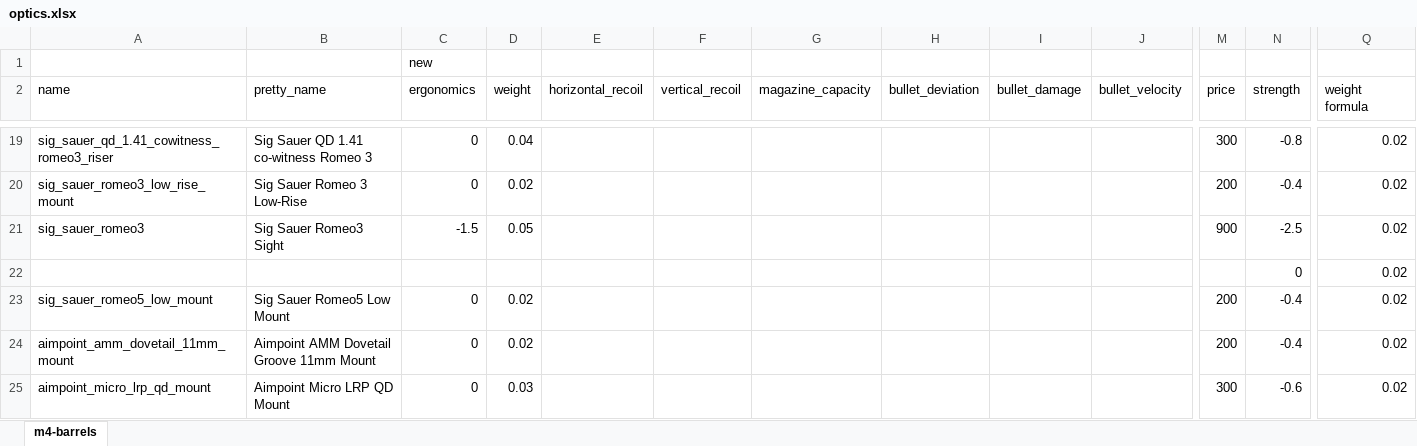
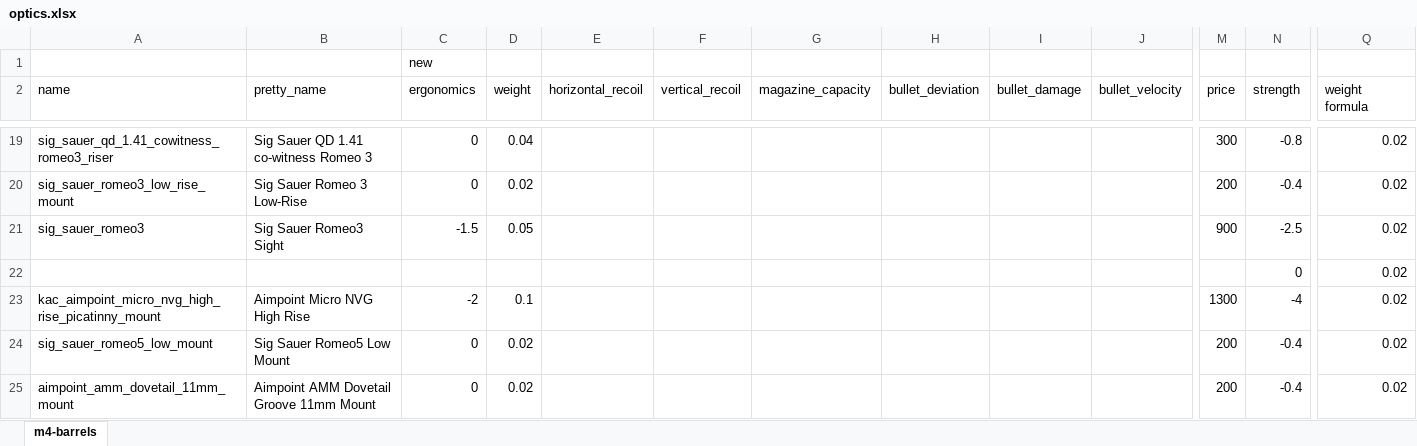
Before and after one commit to refact0r/deadline-balancing, an Excel workbook: changes/optics.xlsx, sheet m4-barrels, drawn as a sheet; only a part is shown, gaps mark what is left out; the shorter side is filled out with more unchanged rows; values as stored, in another font and other column widths than the file's, no borders; rows hold the shown columns only; the diff names each change by its address in the sheet, - before the commit and + after, or states it on an @@ line.

Commit message:
port kac aimpoint nvg high rise

```diff
--- a/changes/optics.xlsx (sheet m4-barrels)
+++ b/changes/optics.xlsx (sheet m4-barrels)
+row 23: kac_aimpoint_micro_nvg_high_rise_picatinny_mount | Aimpoint Micro NVG High Rise | -2 | 0.1 |  |  |  |  |  |  | 1300 | -4 | 0.02
```
Also changed, not shown: 3 other files.
